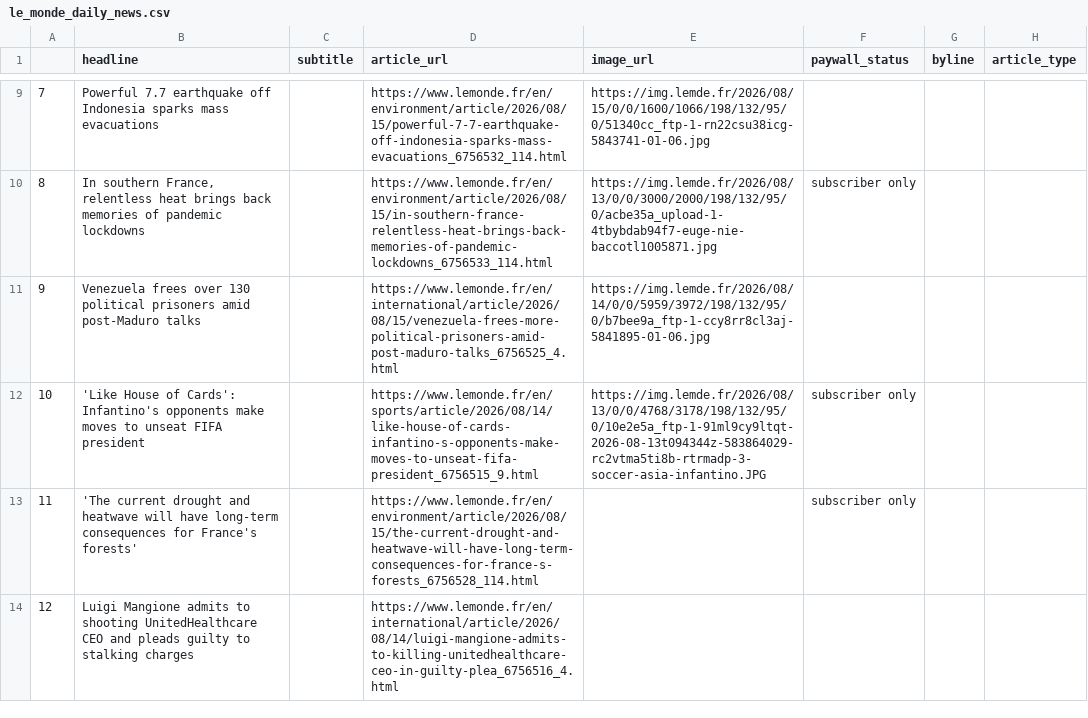
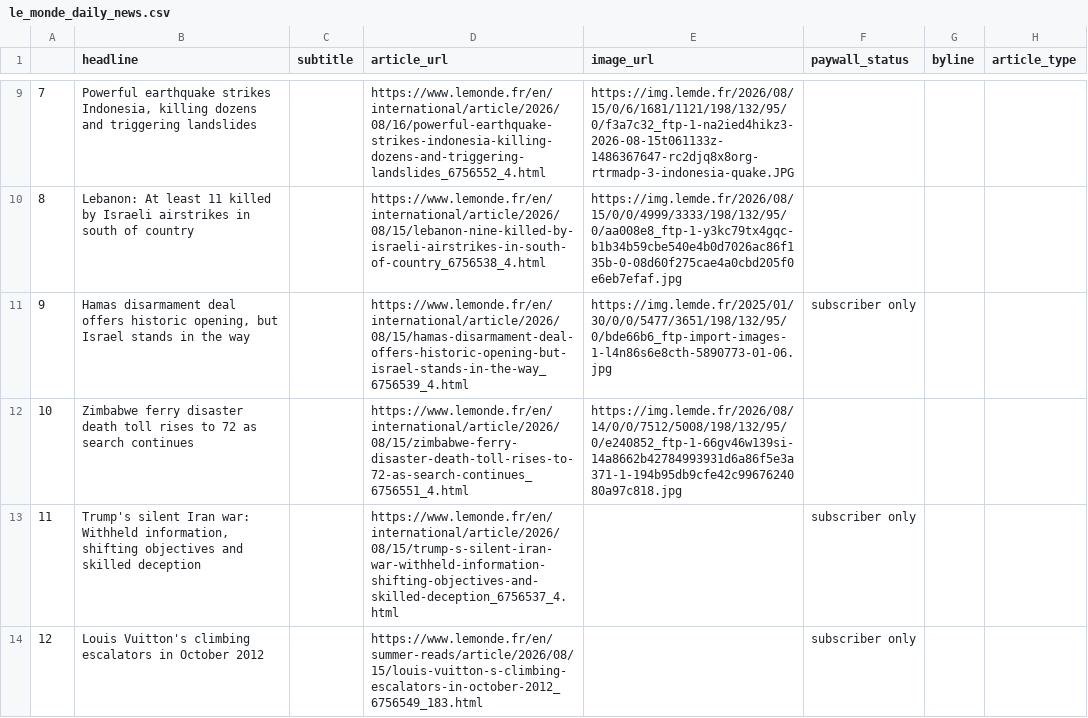
Before and after one commit to luciamack/auto_updating_headline_scraper_le_monde, a CSV file: le_monde_daily_news.csv, drawn as a sheet; only a part is shown, gaps mark what is left out; the diff covers the shown part only.

```diff
--- a/le_monde_daily_news.csv
+++ b/le_monde_daily_news.csv
@@ -9,6 +9,6 @@
-7,Powerful 7.7 earthquake off Indonesia sparks mass evacuations,,https://www.lemonde.fr/en/environment/article/2026/08/15/powerful-7-7-earthquake-off-indonesia-sparks-mass-evacuations_6756532_114.html,https://img.lemde.fr/2026/08/15/0/0/1600/1066/198/132/95/0/51340cc_ftp-1-rn22csu38icg-5843741-01-06.jpg,,,
-8,"In southern France, relentless heat brings back memories of pandemic lockdowns",,https://www.lemonde.fr/en/environment/article/2026/08/15/in-southern-france-relentless-heat-brings-back-memories-of-pandemic-lockdowns_6756533_114.html,https://img.lemde.fr/2026/08/13/0/0/3000/2000/198/132/95/0/acbe35a_upload-1-4tbybdab94f7-euge-nie-baccotl1005871.jpg,subscriber only,,
-9,Venezuela frees over 130 political prisoners amid post-Maduro talks,,https://www.lemonde.fr/en/international/article/2026/08/15/venezuela-frees-more-political-prisoners-amid-post-maduro-talks_6756525_4.html,https://img.lemde.fr/2026/08/14/0/0/5959/3972/198/132/95/0/b7bee9a_ftp-1-ccy8rr8cl3aj-5841895-01-06.jpg,,,
-10,'Like House of Cards': Infantino's opponents make moves to unseat FIFA president,,https://www.lemonde.fr/en/sports/article/2026/08/14/like-house-of-cards-infantino-s-opponents-make-moves-to-unseat-fifa-president_6756515_9.html,https://img.lemde.fr/2026/08/13/0/0/4768/3178/198/132/95/0/10e2e5a_ftp-1-91ml9cy9ltqt-2026-08-13t094344z-583864029-rc2vtma5ti8b-rtrmadp-3-soccer-asia-infantino.JPG,subscriber only,,
-11,'The current drought and heatwave will have long-term consequences for France's forests',,https://www.lemonde.fr/en/environment/article/2026/08/15/the-current-drought-and-heatwave-will-have-long-term-consequences-for-france-s-forests_6756528_114.html,,subscriber only,,
-12,Luigi Mangione admits to shooting UnitedHealthcare CEO and pleads guilty to stalking charges,,https://www.lemonde.fr/en/international/article/2026/08/14/luigi-mangione-admits-to-killing-unitedhealthcare-ceo-in-guilty-plea_6756516_4.html,,,,
+7,"Powerful earthquake strikes Indonesia, killing dozens and triggering landslides",,https://www.lemonde.fr/en/international/article/2026/08/16/powerful-earthquake-strikes-indonesia-killing-dozens-and-triggering-landslides_6756552_4.html,https://img.lemde.fr/2026/08/15/0/6/1681/1121/198/132/95/0/f3a7c32_ftp-1-na2ied4hikz3-2026-08-15t061133z-1486367647-rc2djq8x8org-rtrmadp-3-indonesia-quake.JPG,,,
+8,Lebanon: At least 11 killed by Israeli airstrikes in south of country,,https://www.lemonde.fr/en/international/article/2026/08/15/lebanon-nine-killed-by-israeli-airstrikes-in-south-of-country_6756538_4.html,https://img.lemde.fr/2026/08/15/0/0/4999/3333/198/132/95/0/aa008e8_ftp-1-y3kc79tx4gqc-b1b34b59cbe540e4b0d7026ac86f135b-0-08d60f275cae4a0cbd205f0e6eb7efaf.jpg,,,
+9,"Hamas disarmament deal offers historic opening, but Israel stands in the way",,https://www.lemonde.fr/en/international/article/2026/08/15/hamas-disarmament-deal-offers-historic-opening-but-israel-stands-in-the-way_6756539_4.html,https://img.lemde.fr/2025/01/30/0/0/5477/3651/198/132/95/0/bde66b6_ftp-import-images-1-l4n86s6e8cth-5890773-01-06.jpg,subscriber only,,
+10,Zimbabwe ferry disaster death toll rises to 72 as search continues,,https://www.lemonde.fr/en/international/article/2026/08/15/zimbabwe-ferry-disaster-death-toll-rises-to-72-as-search-continues_6756551_4.html,https://img.lemde.fr/2026/08/14/0/0/7512/5008/198/132/95/0/e240852_ftp-1-66gv46w139si-14a8662b42784993931d6a86f5e3a371-1-194b95db9cfe42c9967624080a97c818.jpg,,,
+11,"Trump's silent Iran war: Withheld information, shifting objectives and skilled deception",,https://www.lemonde.fr/en/international/article/2026/08/15/trump-s-silent-iran-war-withheld-information-shifting-objectives-and-skilled-deception_6756537_4.html,,subscriber only,,
+12,Louis Vuitton's climbing escalators in October 2012,,https://www.lemonde.fr/en/summer-reads/article/2026/08/15/louis-vuitton-s-climbing-escalators-in-october-2012_6756549_183.html,,subscriber only,,
```
Also changed, not shown: 59 edited cells elsewhere in this file, 1 other file.
